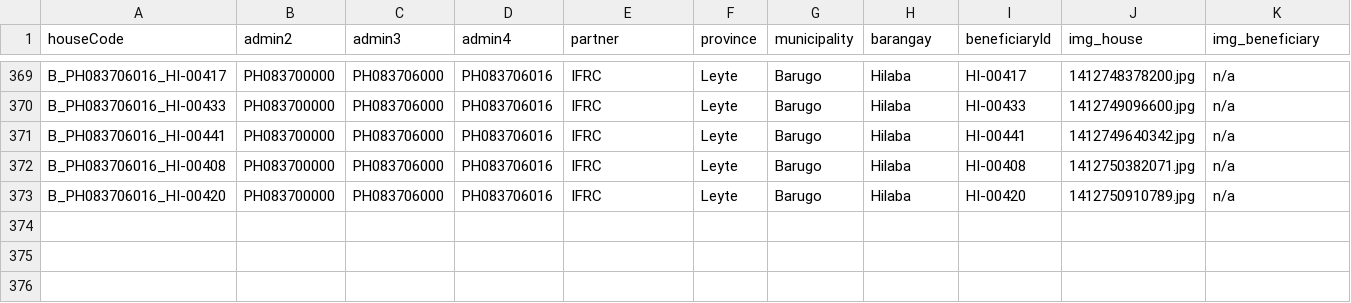
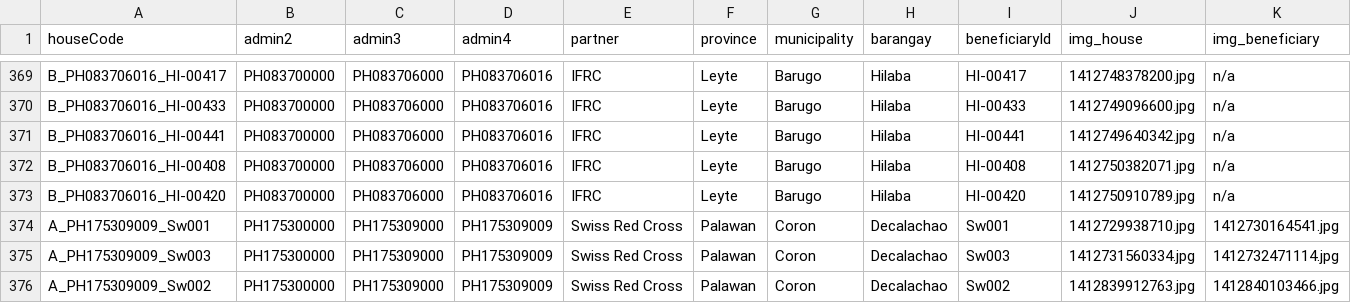
Before and after one commit to PhilippineRedCross/yolanda_shelter, a CSV file: data/shelter-data.csv, drawn as a sheet; only a part is shown, gaps mark what is left out; rows hold the shown columns only; the diff names each change by its address in the sheet, - before the commit and + after, or states it on an @@ line.

```diff
--- a/data/shelter-data.csv
+++ b/data/shelter-data.csv
+row 374: A_PH175309009_Sw001 | PH175300000 | PH175309000 | PH175309009 | Swiss Red Cross | Palawan | Coron | Decalachao | Sw001 | 1412729938710.jpg | 1412730164541.jpg
+row 375: A_PH175309009_Sw003 | PH175300000 | PH175309000 | PH175309009 | Swiss Red Cross | Palawan | Coron | Decalachao | Sw003 | 1412731560334.jpg | 1412732471114.jpg
+row 376: A_PH175309009_Sw002 | PH175300000 | PH175309000 | PH175309009 | Swiss Red Cross | Palawan | Coron | Decalachao | Sw002 | 1412839912763.jpg | 1412840103466.jpg
```
Also changed, not shown: data/demographic-data.csv.
